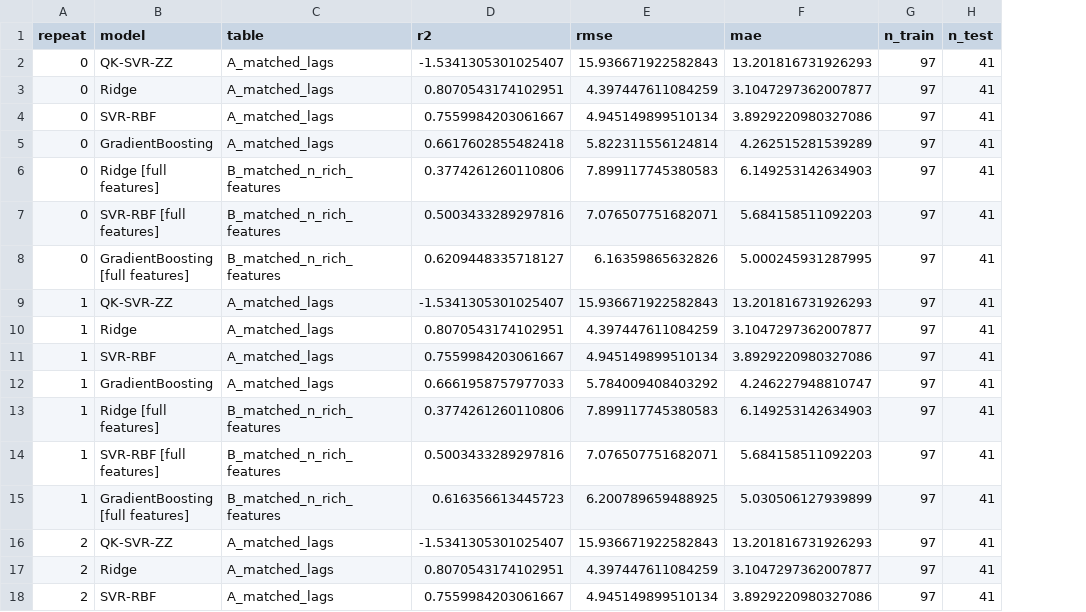
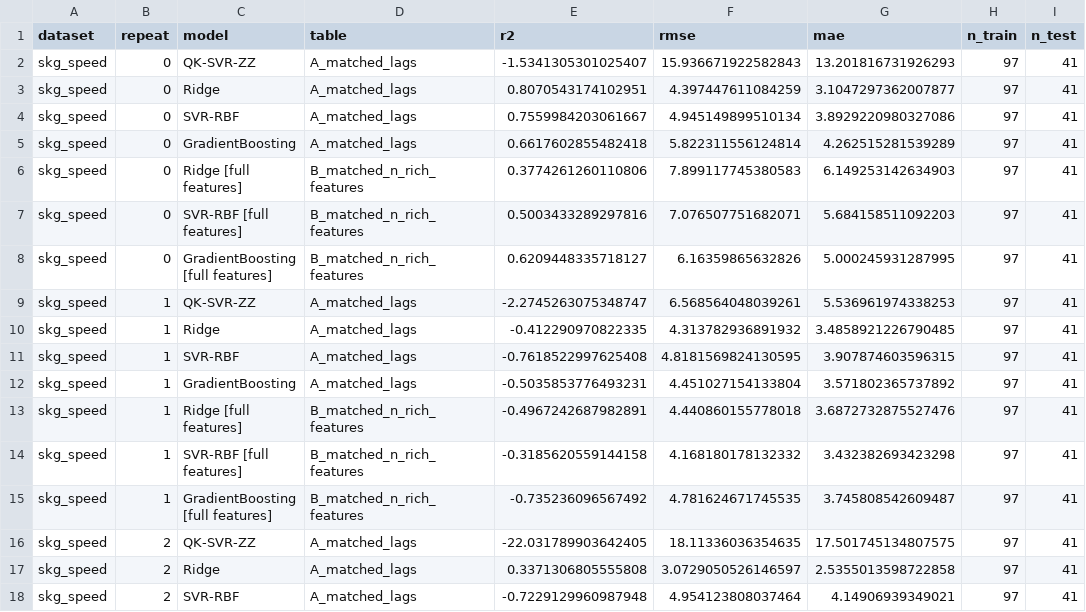
Before and after one commit to juandapradam12/OldUNIR-MasterQC-QuantumAdvantageInDataScienceOld, a CSV file: POCs/data/output/metrics/fair_timeseries_skg_speed_raw.csv, drawn as a sheet; only a part is shown; addresses are those after the commit; the diff covers the shown part only; the diff names each change by its address in the sheet, - before the commit and + after, or states it on an @@ line.

```diff
--- a/POCs/data/output/metrics/fair_timeseries_skg_speed_raw.csv
+++ b/POCs/data/output/metrics/fair_timeseries_skg_speed_raw.csv
+column A (dataset), rows 2-18: all skg_speed
-E9 (r2): -1.5341305301025407
+E9 (r2): -2.2745263075348747
-F9 (rmse): 15.936671922582843
+F9 (rmse): 6.568564048039261
-G9 (mae): 13.201816731926293
+G9 (mae): 5.536961974338253
-E10 (r2): 0.8070543174102951
+E10 (r2): -0.412290970822335
-F10 (rmse): 4.397447611084259
+F10 (rmse): 4.313782936891932
-G10 (mae): 3.1047297362007877
+G10 (mae): 3.4858921226790485
-E11 (r2): 0.7559984203061667
+E11 (r2): -0.7618522997625408
-F11 (rmse): 4.945149899510134
+F11 (rmse): 4.8181569824130595
-G11 (mae): 3.8929220980327086
+G11 (mae): 3.907874603596315
-E12 (r2): 0.6661958757977033
+E12 (r2): -0.5035853776493231
-F12 (rmse): 5.784009408403292
+F12 (rmse): 4.451027154133804
-G12 (mae): 4.246227948810747
+G12 (mae): 3.571802365737892
-E13 (r2): 0.3774261260110806
+E13 (r2): -0.4967242687982891
-F13 (rmse): 7.899117745380583
+F13 (rmse): 4.440860155778018
-G13 (mae): 6.149253142634903
+G13 (mae): 3.6872732875527476
-E14 (r2): 0.5003433289297816
+E14 (r2): -0.3185620559144158
-F14 (rmse): 7.076507751682071
+F14 (rmse): 4.168180178132332
-G14 (mae): 5.684158511092203
+G14 (mae): 3.432382693423298
-E15 (r2): 0.616356613445723
+E15 (r2): -0.735236096567492
-F15 (rmse): 6.200789659488925
+F15 (rmse): 4.781624671745535
-G15 (mae): 5.030506127939899
+G15 (mae): 3.745808542609487
-E16 (r2): -1.5341305301025407
+E16 (r2): -22.031789903642405
-F16 (rmse): 15.936671922582843
+F16 (rmse): 18.11336036354635
-G16 (mae): 13.201816731926293
+G16 (mae): 17.501745134807575
-E17 (r2): 0.8070543174102951
+E17 (r2): 0.3371306805555808
-F17 (rmse): 4.397447611084259
+F17 (rmse): 3.0729050526146597
-G17 (mae): 3.1047297362007877
+G17 (mae): 2.5355013598722858
-E18 (r2): 0.7559984203061667
+E18 (r2): -0.7229129960987948
-F18 (rmse): 4.945149899510134
+F18 (rmse): 4.954123808037464
-G18 (mae): 3.8929220980327086
+G18 (mae): 4.14906939349021
```
Also changed, not shown: 54 edited cells elsewhere in this file, POCs/data/output/metrics/07_sintesis_resultados.csv, POCs/data/output/metrics/fair_timeseries_sine_raw.csv, 12 other files.
